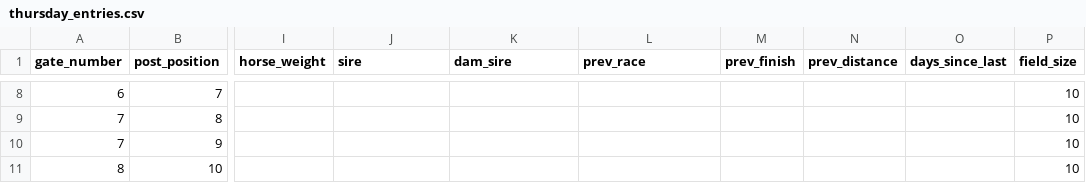
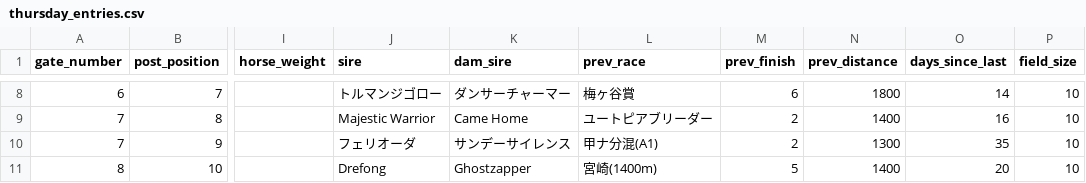
Before and after one commit to masafumiudagawa/keiba-ai, a CSV file: data/raw/thursday_entries.csv, drawn as a sheet; only a part is shown, gaps mark what is left out; the diff covers the shown part only; the diff names each change by its address in the sheet, - before the commit and + after, or states it on an @@ line.

```diff
--- a/data/raw/thursday_entries.csv
+++ b/data/raw/thursday_entries.csv
-J8 (sire): (empty)
+J8 (sire): トルマンジゴロー
-K8 (dam_sire): (empty)
+K8 (dam_sire): ダンサーチャーマー
-L8 (prev_race): (empty)
+L8 (prev_race): 梅ヶ谷賞
-M8 (prev_finish): (empty)
+M8 (prev_finish): 6
-N8 (prev_distance): (empty)
+N8 (prev_distance): 1800
-O8 (days_since_last): (empty)
+O8 (days_since_last): 14
-J9 (sire): (empty)
+J9 (sire): Majestic Warrior
-K9 (dam_sire): (empty)
+K9 (dam_sire): Came Home
-L9 (prev_race): (empty)
+L9 (prev_race): ユートピアブリーダー
-M9:M10 (prev_finish): (empty)
+M9:M10 (prev_finish): 2
-N9 (prev_distance): (empty)
+N9 (prev_distance): 1400
-O9 (days_since_last): (empty)
+O9 (days_since_last): 16
-J10 (sire): (empty)
+J10 (sire): フェリオーダ
-K10 (dam_sire): (empty)
+K10 (dam_sire): サンデーサイレンス
-L10 (prev_race): (empty)
+L10 (prev_race): 甲ナ分混(A1)
-N10 (prev_distance): (empty)
+N10 (prev_distance): 1300
-O10 (days_since_last): (empty)
+O10 (days_since_last): 35
-J11 (sire): (empty)
+J11 (sire): Drefong
-K11 (dam_sire): (empty)
+K11 (dam_sire): Ghostzapper
-L11 (prev_race): (empty)
+L11 (prev_race): 宮崎(1400m)
-M11 (prev_finish): (empty)
+M11 (prev_finish): 5
-N11 (prev_distance): (empty)
+N11 (prev_distance): 1400
-O11 (days_since_last): (empty)
+O11 (days_since_last): 20
```
Also changed, not shown: 36 edited cells elsewhere in this file.
